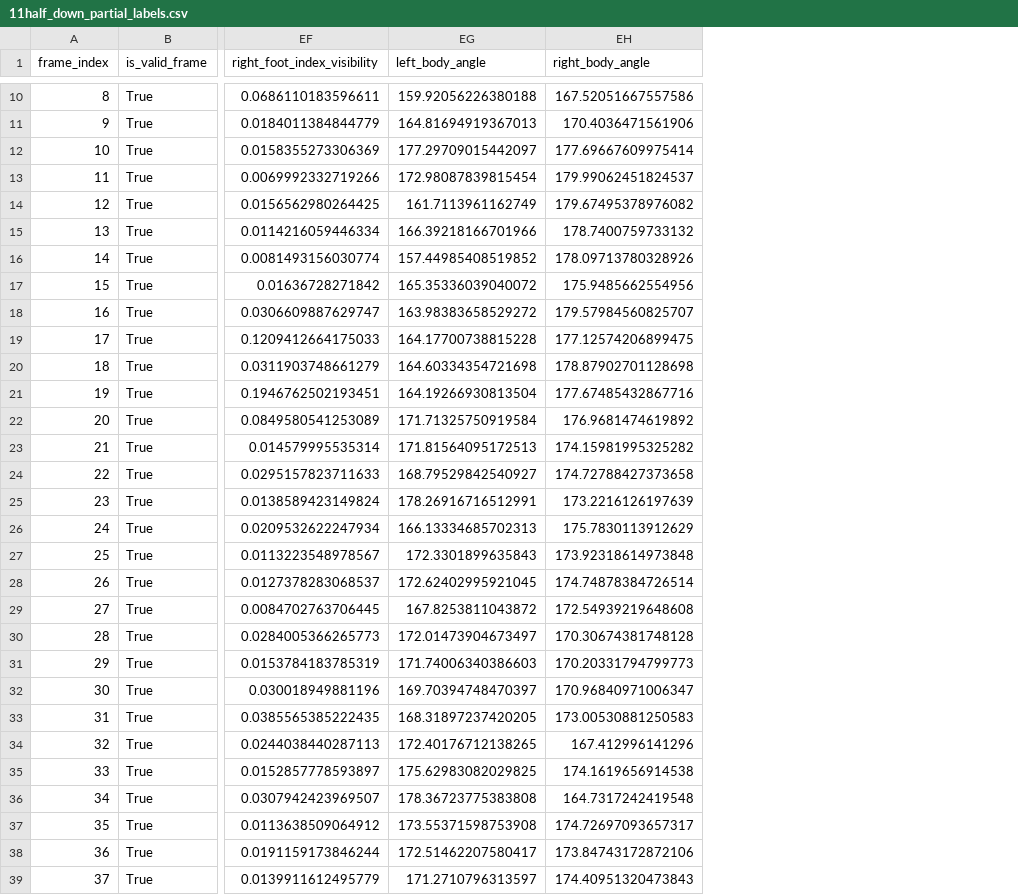
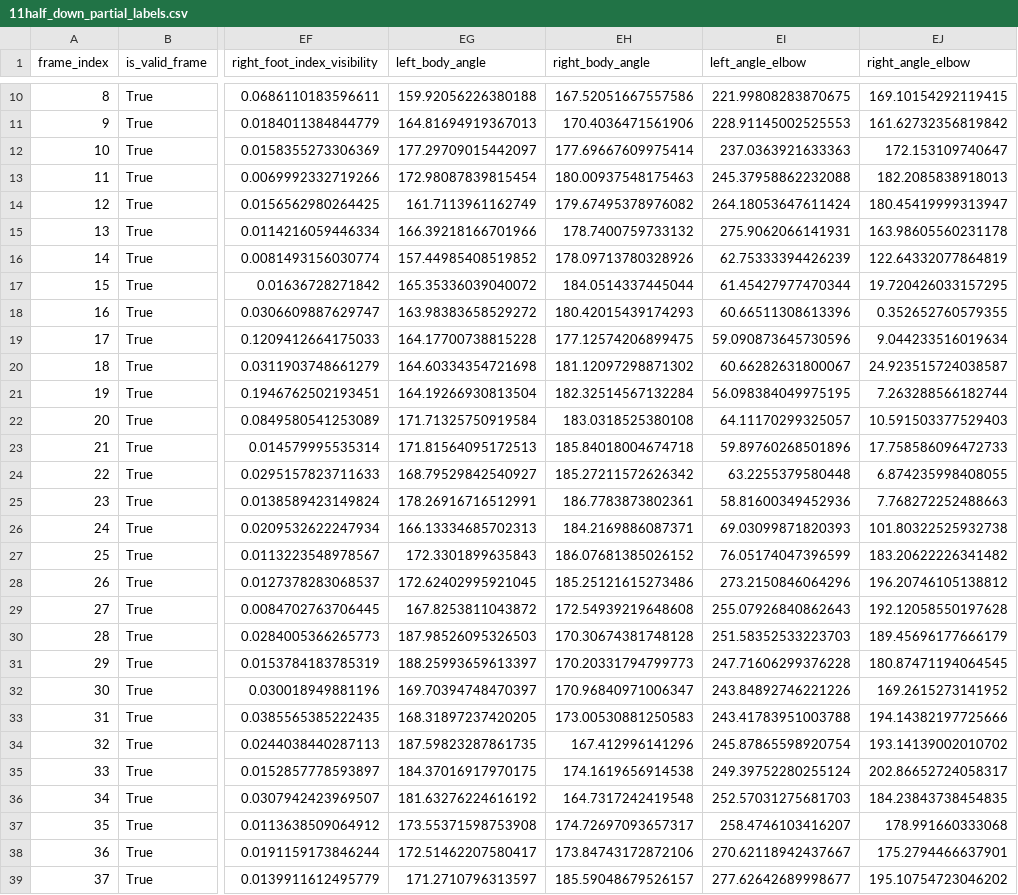
Before and after one commit to doronvin26/project1-A-eye-trainer, a CSV file: data/11half_down_partial_labels.csv, drawn as a sheet; only a part is shown, gaps mark what is left out; the diff covers the shown part only; the diff names each change by its address in the sheet, - before the commit and + after, or states it on an @@ line.

```diff
--- a/data/11half_down_partial_labels.csv
+++ b/data/11half_down_partial_labels.csv
+column EI (left_angle_elbow), rows 10-39: 221.99808283870675 | 228.91145002525553 | 237.0363921633363 | 245.37958862232088 | 264.18053647611424 | 275.9062066141931 | 62.75333394426239 | 61.45427977470344 | 60.66511308613396 | 59.090873645730596 | 60.66282631800067 | 56.098384049975195 | 64.11170299325057 | 59.89760268501896 | 63.2255379580448 | 58.81600349452936 | 69.03099871820393 | 76.05174047396599 | 273.2150846064296 | 255.07926840862643 | 251.58352533223703 | 247.71606299376228 | 243.84892746221226 | 243.41783951003788 | 245.87865598920754 | 249.39752280255124 | 252.57031275681703 | 258.4746103416207 | 270.62118942437667 | 277.62642689998677
+column EJ (right_angle_elbow), rows 10-39: 169.10154292119415 | 161.62732356819842 | 172.153109740647 | 182.2085838918013 | 180.45419999313947 | 163.98605560231178 | 122.64332077864819 | 19.720426033157295 | 0.352652760579355 | 9.044233516019634 | 24.923515724038587 | 7.263288566182744 | 10.591503377529403 | 17.758586096472733 | 6.874235998408055 | 7.768272252488663 | 101.80322525932738 | 183.20622226341482 | 196.20746105138812 | 192.12058550197628 | 189.45696177666179 | 180.87471194064545 | 169.2615273141952 | 194.14382197725666 | 193.14139002010702 | 202.86652724058317 | 184.23843738454835 | 178.991660333068 | 175.2794466637901 | 195.10754723046202
-EH13 (right_body_angle): 179.99062451824537
+EH13 (right_body_angle): 180.00937548175463
-EH17 (right_body_angle): 175.9485662554956
+EH17 (right_body_angle): 184.0514337445044
-EH18 (right_body_angle): 179.57984560825707
+EH18 (right_body_angle): 180.42015439174293
-EH20 (right_body_angle): 178.87902701128698
+EH20 (right_body_angle): 181.12097298871302
-EH21 (right_body_angle): 177.67485432867716
+EH21 (right_body_angle): 182.32514567132284
-EH22 (right_body_angle): 176.9681474619892
+EH22 (right_body_angle): 183.0318525380108
-EH23 (right_body_angle): 174.15981995325282
+EH23 (right_body_angle): 185.84018004674718
-EH24 (right_body_angle): 174.72788427373658
+EH24 (right_body_angle): 185.27211572626342
-EH25 (right_body_angle): 173.2216126197639
+EH25 (right_body_angle): 186.7783873802361
-EH26 (right_body_angle): 175.7830113912629
+EH26 (right_body_angle): 184.2169886087371
-EH27 (right_body_angle): 173.92318614973848
+EH27 (right_body_angle): 186.07681385026152
-EH28 (right_body_angle): 174.74878384726514
+EH28 (right_body_angle): 185.25121615273486
-EG30 (left_body_angle): 172.01473904673497
+EG30 (left_body_angle): 187.98526095326503
-EG31 (left_body_angle): 171.74006340386603
+EG31 (left_body_angle): 188.25993659613397
-EG34 (left_body_angle): 172.40176712138265
+EG34 (left_body_angle): 187.59823287861735
-EG35 (left_body_angle): 175.62983082029825
+EG35 (left_body_angle): 184.37016917970175
-EG36 (left_body_angle): 178.36723775383808
+EG36 (left_body_angle): 181.63276224616192
-EH39 (right_body_angle): 174.40951320473843
+EH39 (right_body_angle): 185.59048679526157
```
Also changed, not shown: 79 edited cells elsewhere in this file, data/11half_up_partial_labels.csv, data/11low_back_partial_labels.csv, 21 other files.
